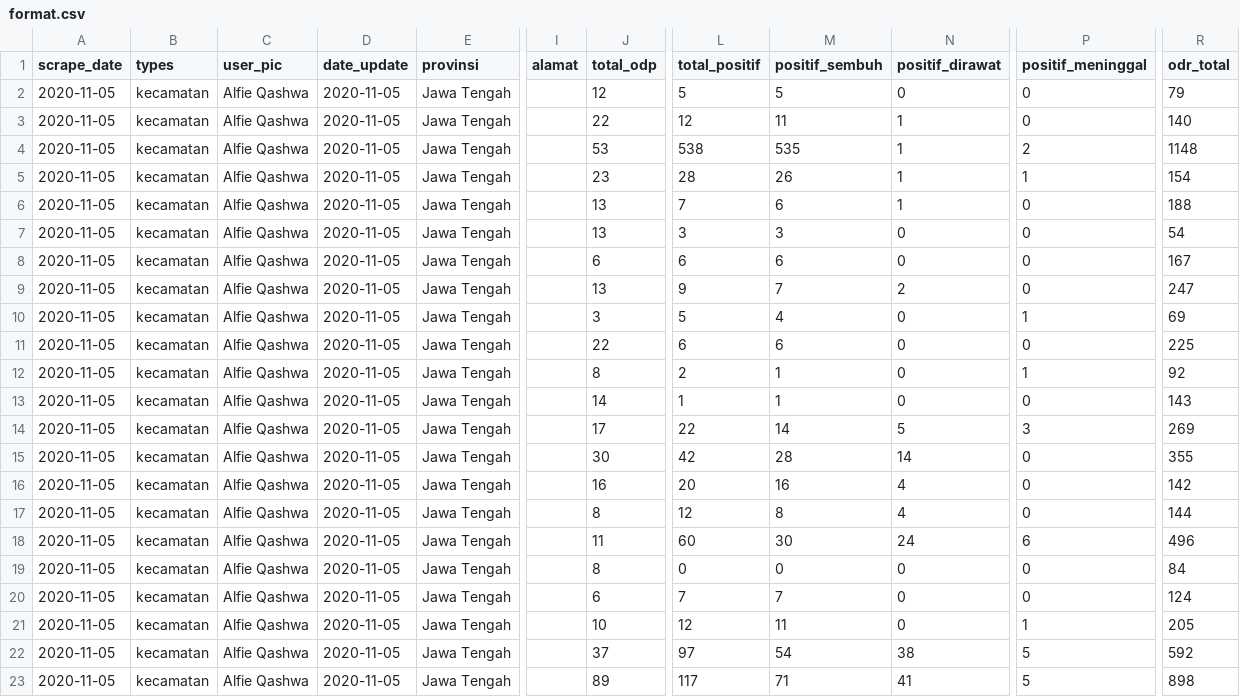
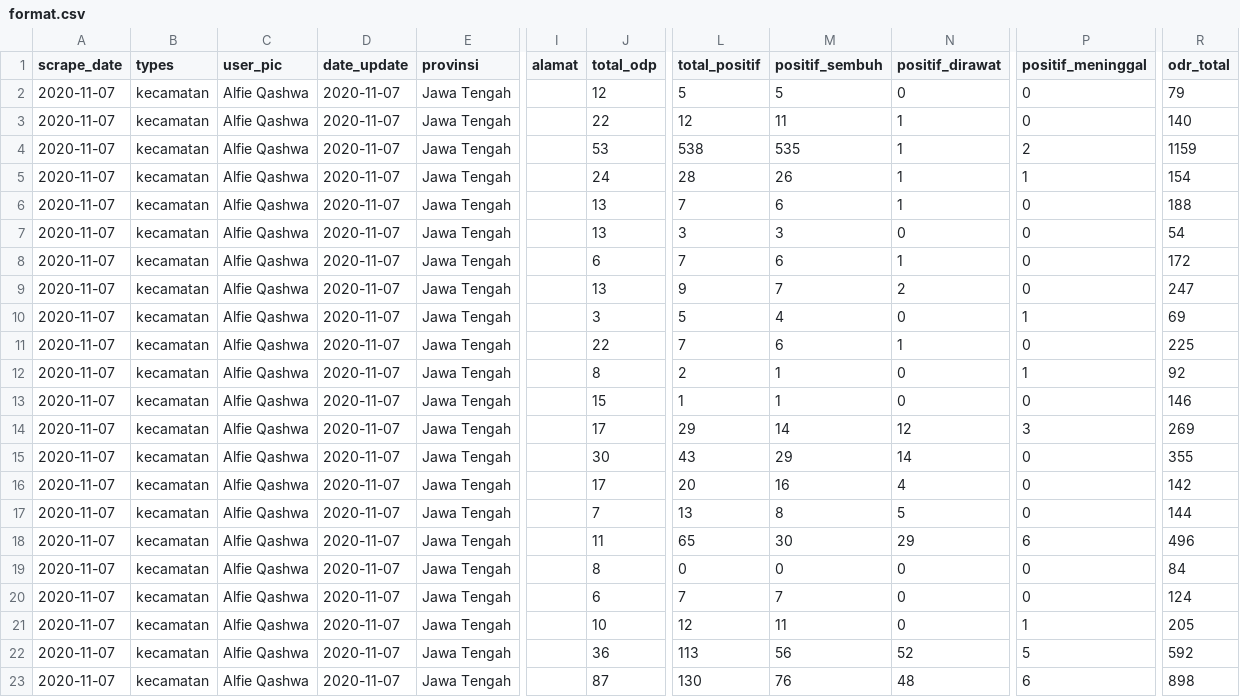
Before and after one commit to alfieqashwa/kominfo-pedulilindungi, a CSV file: JAWA_TENGAH/cilacap/new/format.csv, drawn as a sheet; only a part is shown, gaps mark what is left out; the diff covers the shown part only; the diff names each change by its address in the sheet, - before the commit and + after, or states it on an @@ line.

```diff
--- a/JAWA_TENGAH/cilacap/new/format.csv
+++ b/JAWA_TENGAH/cilacap/new/format.csv
-A2:A23 (scrape_date): 2020-11-05
+A2:A23 (scrape_date): 2020-11-07
-D2:D23 (date_update): 2020-11-05
+D2:D23 (date_update): 2020-11-07
-R4 (odr_total): 1148
+R4 (odr_total): 1159
-J5 (total_odp): 23
+J5 (total_odp): 24
-L8 (total_positif): 6
+L8 (total_positif): 7
-N8 (positif_dirawat): 0
+N8 (positif_dirawat): 1
-R8 (odr_total): 167
+R8 (odr_total): 172
-L11 (total_positif): 6
+L11 (total_positif): 7
-N11 (positif_dirawat): 0
+N11 (positif_dirawat): 1
-J13 (total_odp): 14
+J13 (total_odp): 15
-R13 (odr_total): 143
+R13 (odr_total): 146
-L14 (total_positif): 22
+L14 (total_positif): 29
-N14 (positif_dirawat): 5
+N14 (positif_dirawat): 12
-L15 (total_positif): 42
+L15 (total_positif): 43
-M15 (positif_sembuh): 28
+M15 (positif_sembuh): 29
-J16 (total_odp): 16
+J16 (total_odp): 17
-J17 (total_odp): 8
+J17 (total_odp): 7
-L17 (total_positif): 12
+L17 (total_positif): 13
-N17 (positif_dirawat): 4
+N17 (positif_dirawat): 5
-L18 (total_positif): 60
+L18 (total_positif): 65
-N18 (positif_dirawat): 24
+N18 (positif_dirawat): 29
-J22 (total_odp): 37
+J22 (total_odp): 36
-L22 (total_positif): 97
+L22 (total_positif): 113
-M22 (positif_sembuh): 54
+M22 (positif_sembuh): 56
-N22 (positif_dirawat): 38
+N22 (positif_dirawat): 52
-J23 (total_odp): 89
+J23 (total_odp): 87
-L23 (total_positif): 117
+L23 (total_positif): 130
-M23 (positif_sembuh): 71
+M23 (positif_sembuh): 76
-N23 (positif_dirawat): 41
+N23 (positif_dirawat): 48
-P23 (positif_meninggal): 5
+P23 (positif_meninggal): 6
```
Also changed, not shown: 8 edited cells elsewhere in this file, JAWA_TENGAH/kendal/new/format.csv, JAWA_TENGAH/tegal/new/format.csv, 16 other files.
